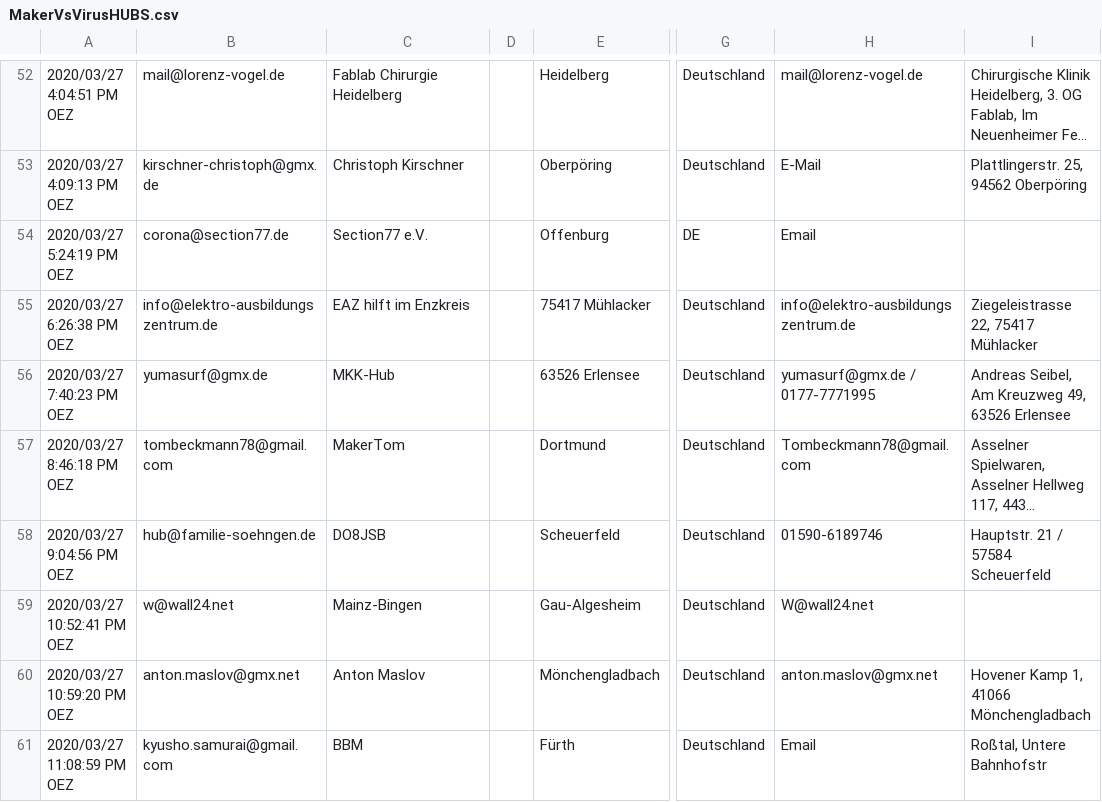
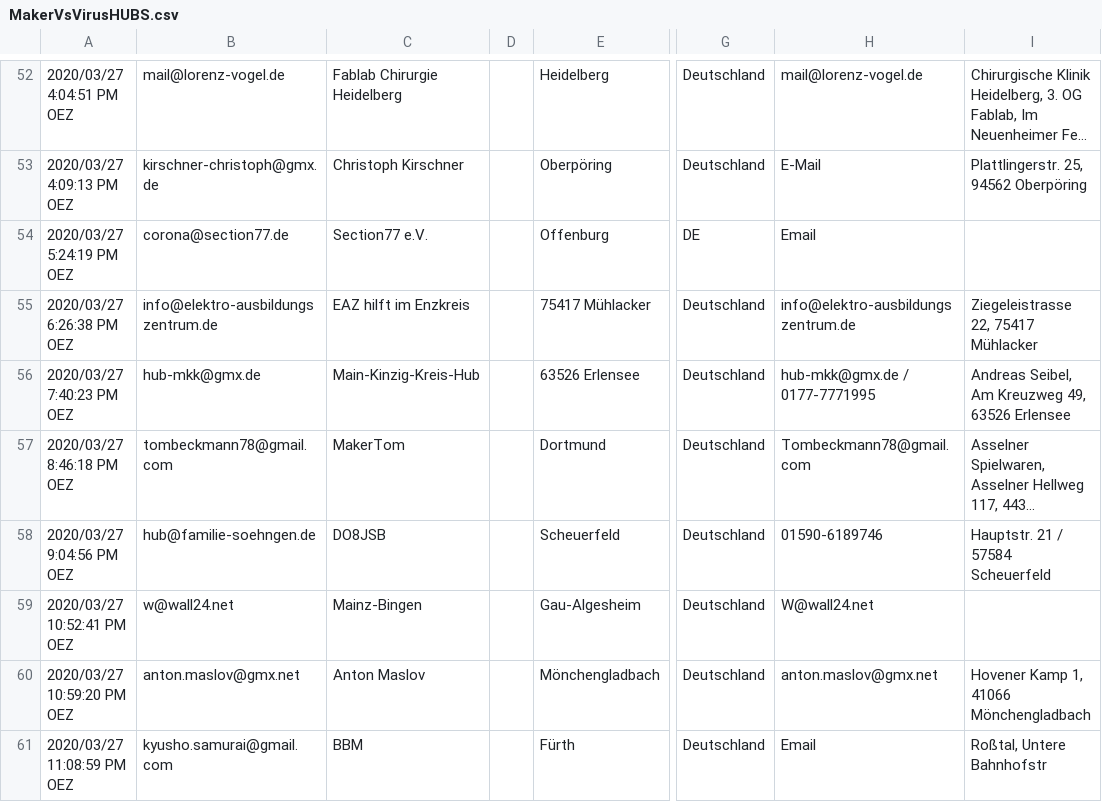
Before and after one commit to CloudCannon/hydra-jekyll-template, a CSV file: _data/MakerVsVirusHUBS.csv, drawn as a sheet; only a part is shown, gaps mark what is left out; long unchanged cells end in …; the diff names each change by its address in the sheet, - before the commit and + after, or states it on an @@ line.

Commit message:
changed hub data for mkk

```diff
--- a/_data/MakerVsVirusHUBS.csv
+++ b/_data/MakerVsVirusHUBS.csv
-B56: yumasurf@gmx.de
+B56: hub-mkk@gmx.de
-C56: MKK-Hub
+C56: Main-Kinzig-Kreis-Hub
-H56: yumasurf@gmx.de / 0177-7771995
+H56: hub-mkk@gmx.de / 0177-7771995
```
